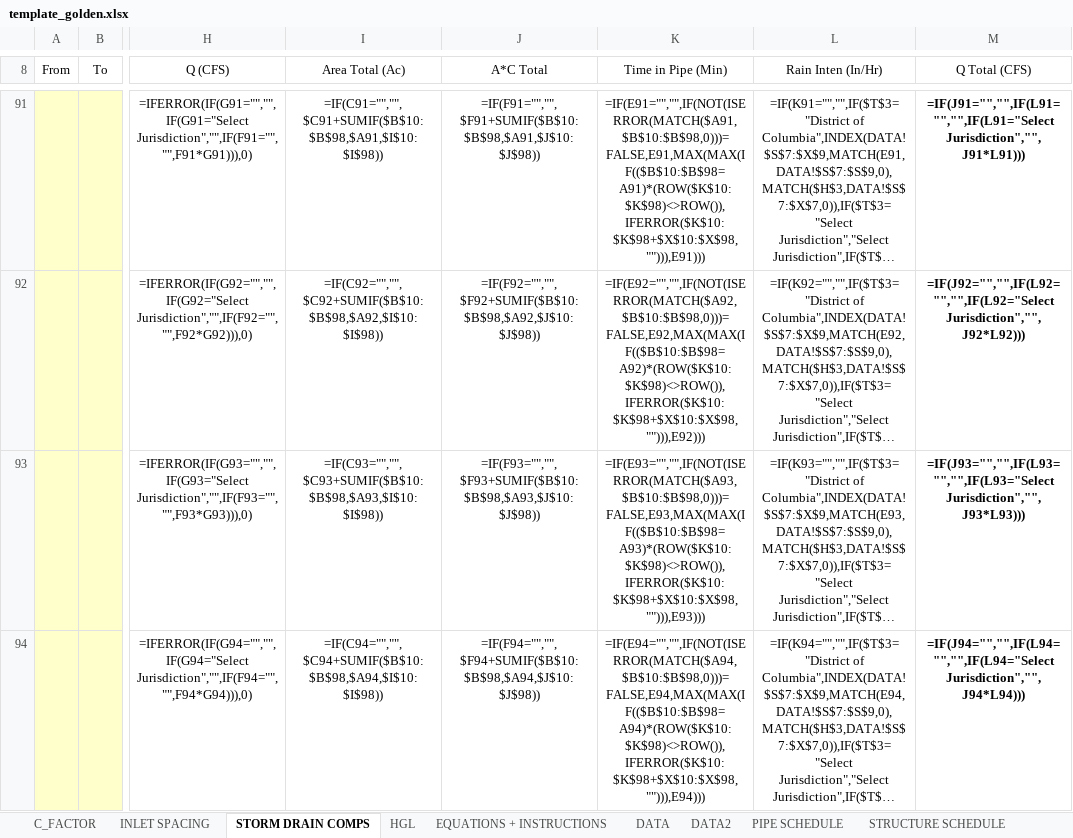
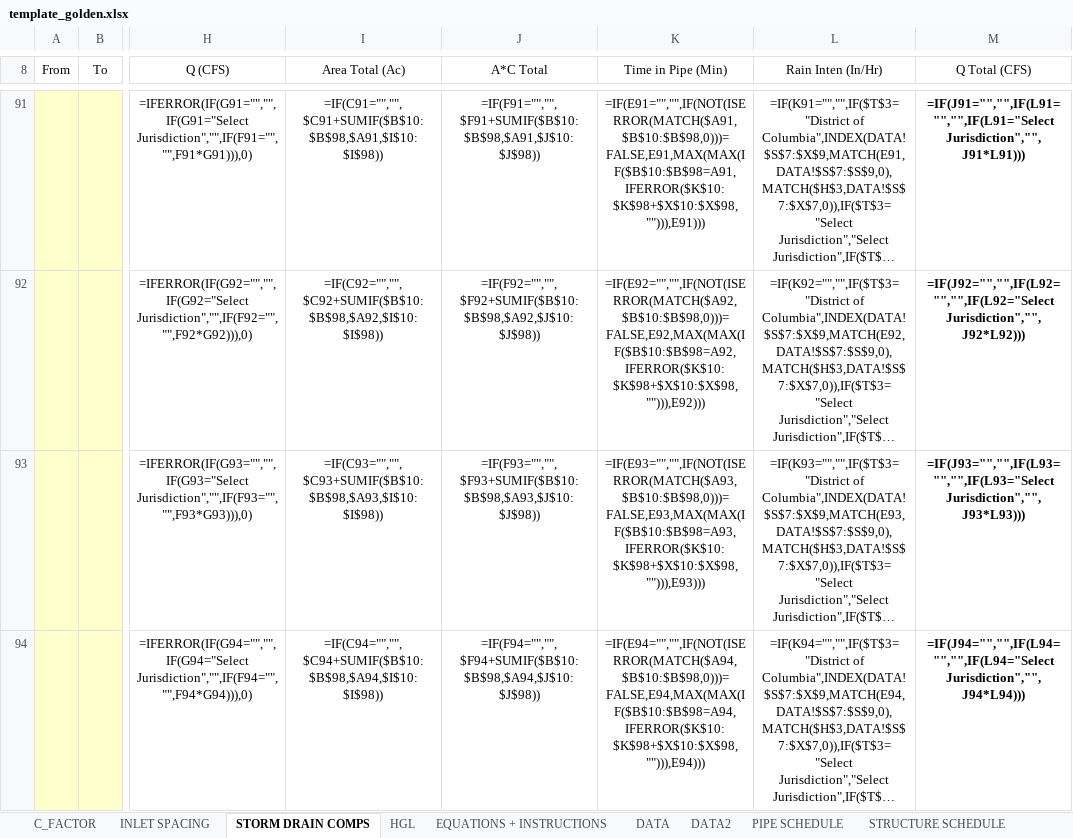
Before and after one commit to khnguyen88/SD-HH-calculator-vc-v1, an Excel workbook: docs/template_golden.xlsx, sheet STORM DRAIN COMPS, drawn as a sheet; only a part is shown, gaps mark what is left out; long unchanged cells end in …; values as stored, in another font and other column widths than the file's, no borders; formulas without a stored value are shown as written; conditional formats and table styles not drawn; the diff covers the shown part only; the diff names each change by its address in the sheet, - before the commit and + after, or states it on an @@ line.

```diff
--- a/docs/template_golden.xlsx (sheet STORM DRAIN COMPS)
+++ b/docs/template_golden.xlsx (sheet STORM DRAIN COMPS)
-K91 (Time in Pipe (Min)): =IF(E91="","",IF(NOT(ISERROR(MATCH($A91,$B$10:$B$98,0)))=FALSE,E91,MAX(MAX(IF(($B$10:$B$98=A91)*(ROW($K$10:$K$98)<>ROW()),IFERROR($K$10:$K$98+$X$10:$X$98,""))),E91)))
+K91 (Time in Pipe (Min)): =IF(E91="","",IF(NOT(ISERROR(MATCH($A91,$B$10:$B$98,0)))=FALSE,E91,MAX(MAX(IF($B$10:$B$98=A91,IFERROR($K$10:$K$98+$X$10:$X$98,""))),E91)))
-K92 (Time in Pipe (Min)): =IF(E92="","",IF(NOT(ISERROR(MATCH($A92,$B$10:$B$98,0)))=FALSE,E92,MAX(MAX(IF(($B$10:$B$98=A92)*(ROW($K$10:$K$98)<>ROW()),IFERROR($K$10:$K$98+$X$10:$X$98,""))),E92)))
+K92 (Time in Pipe (Min)): =IF(E92="","",IF(NOT(ISERROR(MATCH($A92,$B$10:$B$98,0)))=FALSE,E92,MAX(MAX(IF($B$10:$B$98=A92,IFERROR($K$10:$K$98+$X$10:$X$98,""))),E92)))
-K93 (Time in Pipe (Min)): =IF(E93="","",IF(NOT(ISERROR(MATCH($A93,$B$10:$B$98,0)))=FALSE,E93,MAX(MAX(IF(($B$10:$B$98=A93)*(ROW($K$10:$K$98)<>ROW()),IFERROR($K$10:$K$98+$X$10:$X$98,""))),E93)))
+K93 (Time in Pipe (Min)): =IF(E93="","",IF(NOT(ISERROR(MATCH($A93,$B$10:$B$98,0)))=FALSE,E93,MAX(MAX(IF($B$10:$B$98=A93,IFERROR($K$10:$K$98+$X$10:$X$98,""))),E93)))
-K94 (Time in Pipe (Min)): =IF(E94="","",IF(NOT(ISERROR(MATCH($A94,$B$10:$B$98,0)))=FALSE,E94,MAX(MAX(IF(($B$10:$B$98=A94)*(ROW($K$10:$K$98)<>ROW()),IFERROR($K$10:$K$98+$X$10:$X$98,""))),E94)))
+K94 (Time in Pipe (Min)): =IF(E94="","",IF(NOT(ISERROR(MATCH($A94,$B$10:$B$98,0)))=FALSE,E94,MAX(MAX(IF($B$10:$B$98=A94,IFERROR($K$10:$K$98+$X$10:$X$98,""))),E94)))
```
Also changed, not shown: 85 edited cells elsewhere in this sheet, docs/template_wip_new.xlsx, 3 other files.
